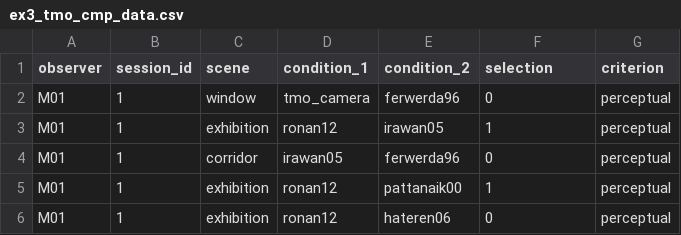
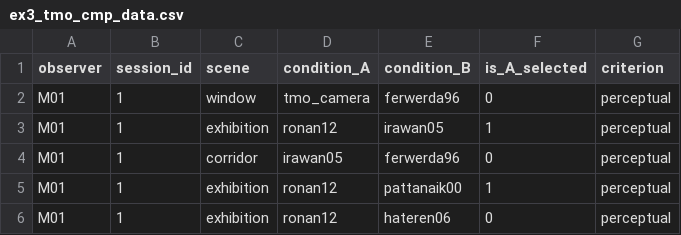
Before and after one commit to mantiuk/pwcmp, a CSV file: examples/ex3_tmo_cmp_data.csv, drawn as a sheet; only a part is shown.

Commit message:
Improved outlier analysis + updated example to use the new interface

```diff
--- a/examples/ex3_tmo_cmp_data.csv
+++ b/examples/ex3_tmo_cmp_data.csv
@@ -1,2 +1,2 @@
-observer,session_id,scene,condition_1,condition_2,selection,criterion
+observer,session_id,scene,condition_A,condition_B,is_A_selected,criterion
 M01,1,window,tmo_camera,ferwerda96,0,perceptual
```
Also changed, not shown: 11 other files.
